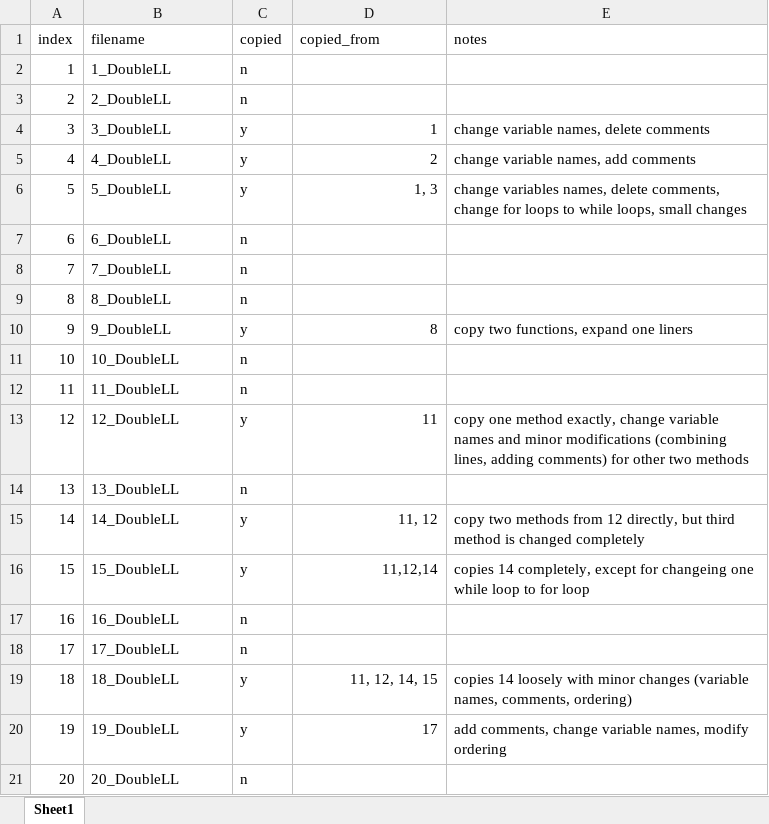
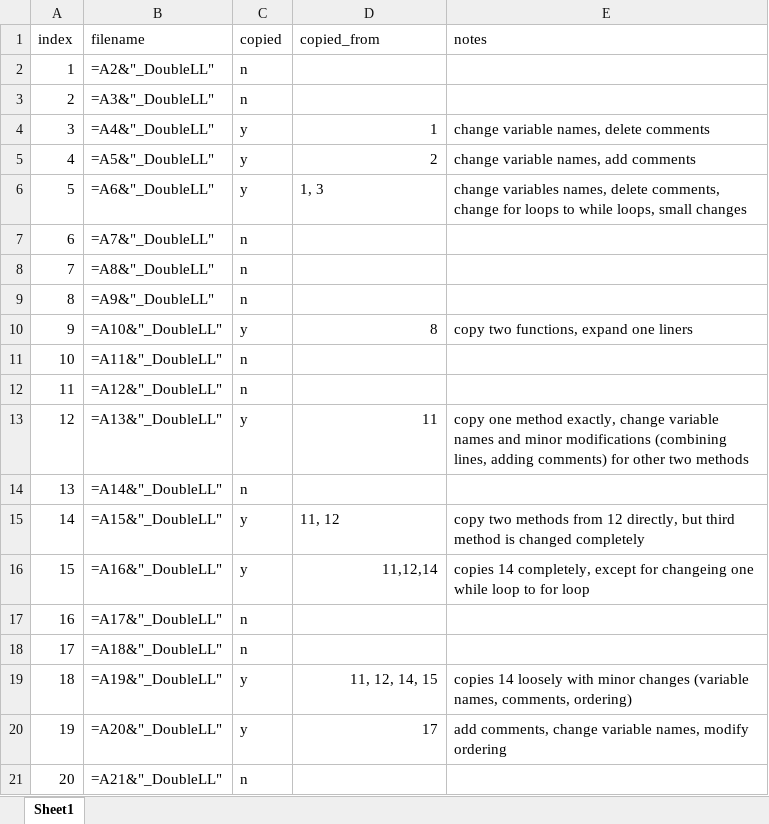
Before and after one commit to momoenomoto/visualizing-code-similarity, an Excel workbook: moss_visualization/sample_dataset_similarities_record.xlsx, sheet Sheet1, drawn as a sheet; values as stored, in another font and other column widths than the file's, no borders; formulas without a stored value are shown as written; charts and pictures not drawn; the diff names each change by its address in the sheet, - before the commit and + after, or states it on an @@ line.

```diff
--- a/moss_visualization/sample_dataset_similarities_record.xlsx (sheet Sheet1)
+++ b/moss_visualization/sample_dataset_similarities_record.xlsx (sheet Sheet1)
-B2 (filename): 1_DoubleLL
+B2 (filename): =A2&"_DoubleLL"
-B3 (filename): 2_DoubleLL
+B3 (filename): =A3&"_DoubleLL"
-B4 (filename): 3_DoubleLL
+B4 (filename): =A4&"_DoubleLL"
-B5 (filename): 4_DoubleLL
+B5 (filename): =A5&"_DoubleLL"
-B6 (filename): 5_DoubleLL
+B6 (filename): =A6&"_DoubleLL"
-D6 alignment: right
+D6 alignment: left
-B7 (filename): 6_DoubleLL
+B7 (filename): =A7&"_DoubleLL"
-B8 (filename): 7_DoubleLL
+B8 (filename): =A8&"_DoubleLL"
-B9 (filename): 8_DoubleLL
+B9 (filename): =A9&"_DoubleLL"
-B10 (filename): 9_DoubleLL
+B10 (filename): =A10&"_DoubleLL"
-B11 (filename): 10_DoubleLL
+B11 (filename): =A11&"_DoubleLL"
-B12 (filename): 11_DoubleLL
+B12 (filename): =A12&"_DoubleLL"
-B13 (filename): 12_DoubleLL
+B13 (filename): =A13&"_DoubleLL"
-B14 (filename): 13_DoubleLL
+B14 (filename): =A14&"_DoubleLL"
-B15 (filename): 14_DoubleLL
+B15 (filename): =A15&"_DoubleLL"
-D15 alignment: right
+D15 alignment: left
-B16 (filename): 15_DoubleLL
+B16 (filename): =A16&"_DoubleLL"
-B17 (filename): 16_DoubleLL
+B17 (filename): =A17&"_DoubleLL"
-B18 (filename): 17_DoubleLL
+B18 (filename): =A18&"_DoubleLL"
-B19 (filename): 18_DoubleLL
+B19 (filename): =A19&"_DoubleLL"
-B20 (filename): 19_DoubleLL
+B20 (filename): =A20&"_DoubleLL"
-B21 (filename): 20_DoubleLL
+B21 (filename): =A21&"_DoubleLL"
```
Also changed, not shown: charts or pictures, 12 other files.
